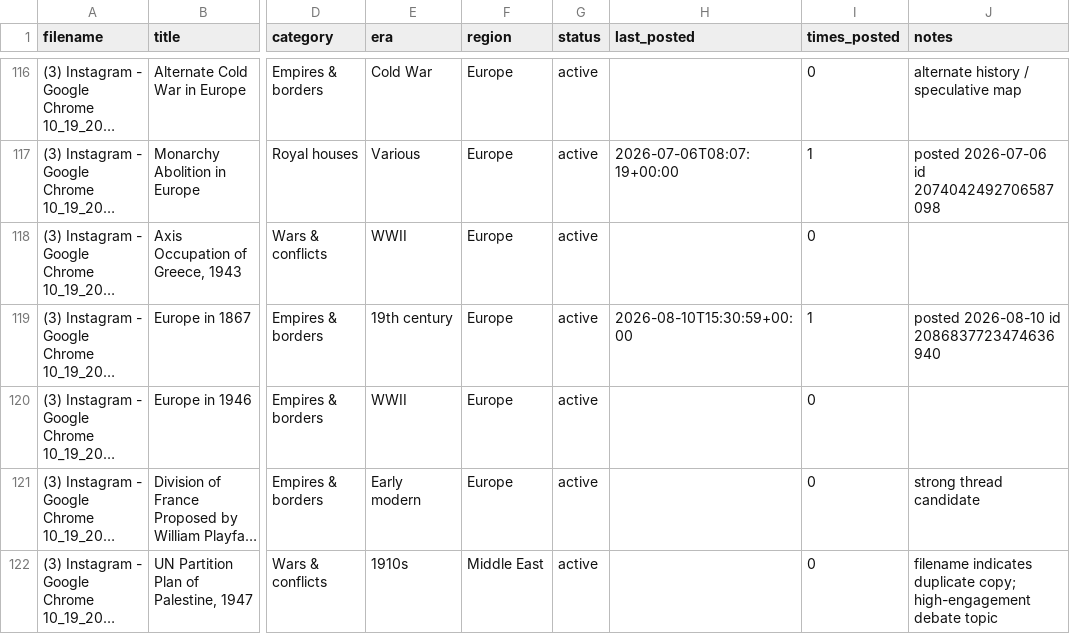
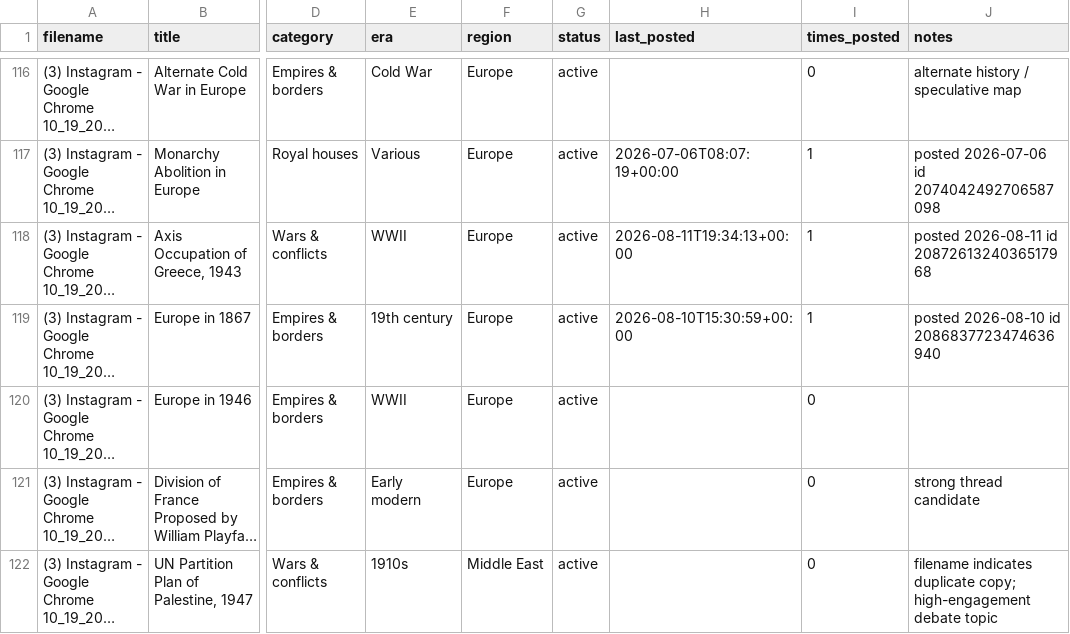
Before and after one commit to gypsykingHU/forummapping-x, a CSV file: content_database.csv, drawn as a sheet; only a part is shown, gaps mark what is left out; long unchanged cells end in …; the diff names each change by its address in the sheet, - before the commit and + after, or states it on an @@ line.

Commit message:
log: post 2026-08-11_19:34

```diff
--- a/content_database.csv
+++ b/content_database.csv
-H118 (last_posted): (empty)
+H118 (last_posted): 2026-08-11T19:34:13+00:00
-I118 (times_posted): 0
+I118 (times_posted): 1
-J118 (notes): (empty)
+J118 (notes): posted 2026-08-11 id 2087261324036517968
```
